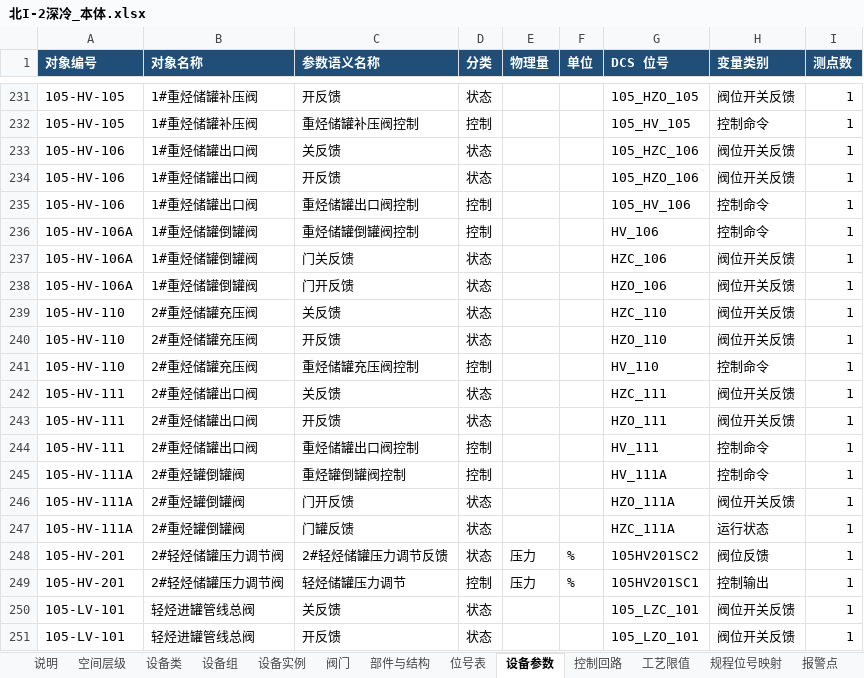
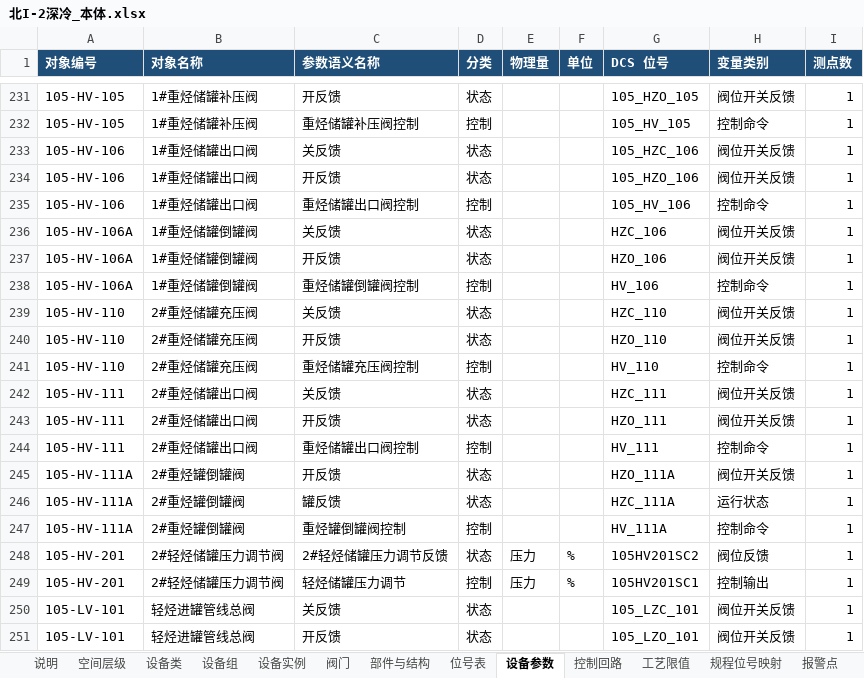
Before and after one commit to gkbme1/ontology-demo, an Excel workbook: 6apa-demo-v2/data/cryo/北I-2深冷_本体.xlsx, sheet 设备参数, drawn as a sheet; only a part is shown, gaps mark what is left out; values as stored, in another font and other column widths than the file's, no borders; removed rows and columns are numbered as before the commit, all else as after; the diff names each change by its address in the sheet, - before the commit and + after, or states it on an @@ line.

```diff
--- a/6apa-demo-v2/data/cryo/北I-2深冷_本体.xlsx (sheet 设备参数)
+++ b/6apa-demo-v2/data/cryo/北I-2深冷_本体.xlsx (sheet 设备参数)
+row 236: 105-HV-106A | 1#重烃储罐倒罐阀 | 关反馈 | 状态 |  |  | HZC_106 | 阀位开关反馈 | 1
+row 237: 105-HV-106A | 1#重烃储罐倒罐阀 | 开反馈 | 状态 |  |  | HZO_106 | 阀位开关反馈 | 1
-row 237: 105-HV-106A | 1#重烃储罐倒罐阀 | 门关反馈 | 状态 |  |  | HZC_106 | 阀位开关反馈 | 1
-row 238: 105-HV-106A | 1#重烃储罐倒罐阀 | 门开反馈 | 状态 |  |  | HZO_106 | 阀位开关反馈 | 1
+row 245: 105-HV-111A | 2#重烃罐倒罐阀 | 开反馈 | 状态 |  |  | HZO_111A | 阀位开关反馈 | 1
+row 246: 105-HV-111A | 2#重烃罐倒罐阀 | 罐反馈 | 状态 |  |  | HZC_111A | 运行状态 | 1
-row 246: 105-HV-111A | 2#重烃罐倒罐阀 | 门开反馈 | 状态 |  |  | HZO_111A | 阀位开关反馈 | 1
-row 247: 105-HV-111A | 2#重烃罐倒罐阀 | 门罐反馈 | 状态 |  |  | HZC_111A | 运行状态 | 1
```
Also changed, not shown: sheet 现象(候选), sheet 根因影响关系, sheet 位号表, sheet 说明, 6apa-demo-v2/data/config/空间层级.xlsx, 6apa-demo-v2/data/config/设备设计参数.xlsx, 25 other files.
